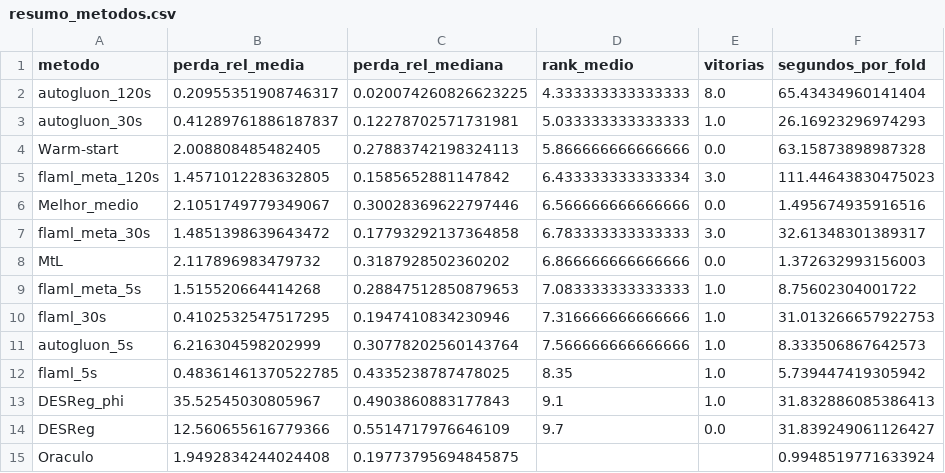
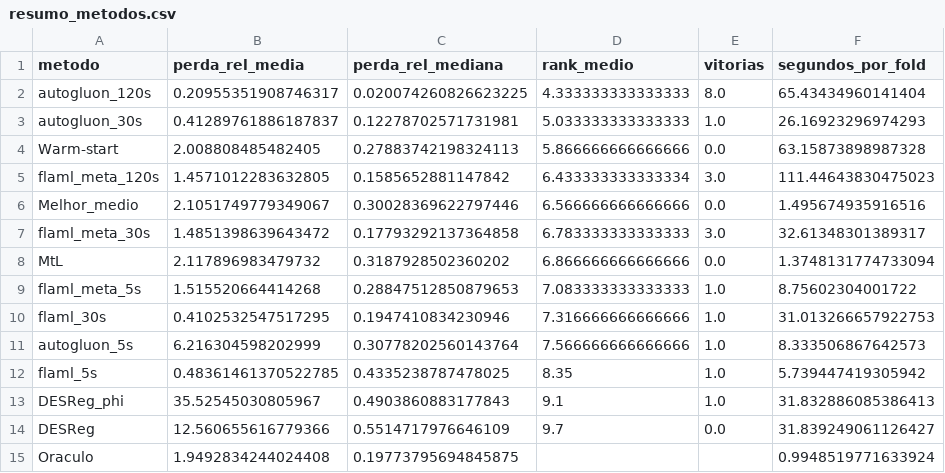
Before and after one commit to carloshendvpm/projeto01-mtl, a CSV file: pratica-04/resultados/resumo_metodos.csv, drawn as a sheet.

```diff
--- a/pratica-04/resultados/resumo_metodos.csv
+++ b/pratica-04/resultados/resumo_metodos.csv
@@ -7,3 +7,3 @@ Melhor_medio,2.1051749779349067,0.30028369622797446,6.566666666666666,0.0,1.4956
 flaml_meta_30s,1.4851398639643472,0.17793292137364858,6.783333333333333,3.0,32.61348301389317
-MtL,2.117896983479732,0.3187928502360202,6.866666666666666,0.0,1.372632993156003
+MtL,2.117896983479732,0.3187928502360202,6.866666666666666,0.0,1.3748131774733094
 flaml_meta_5s,1.515520664414268,0.28847512850879653,7.083333333333333,1.0,8.75602304001722
```
Also changed, not shown: pratica-04/resultados/custo_desempenho.csv, pratica-04/resultados/ponto_equilibrio.csv, 13 other files.
